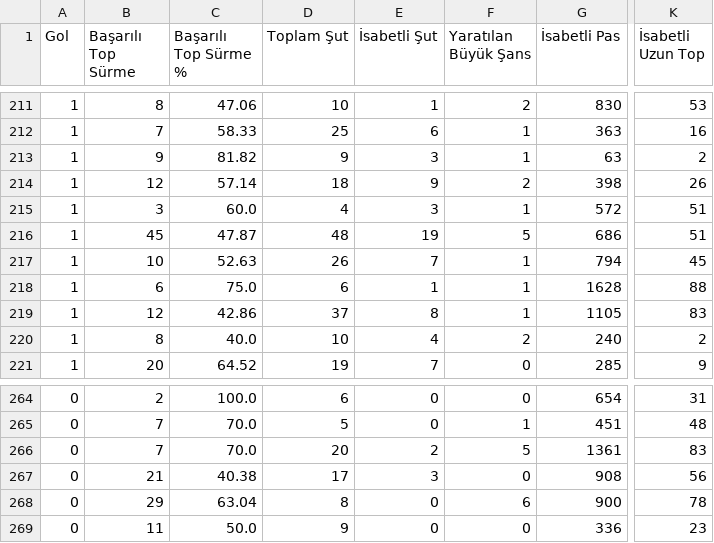
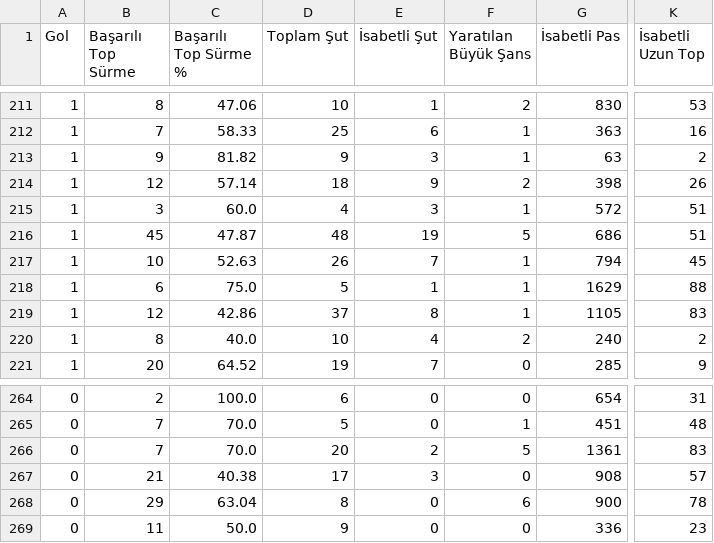
Before and after one commit to scatterradarcsv/csv_scatter_radar_total_noPos, a CSV file: midfielders.csv, drawn as a sheet; only a part is shown, gaps mark what is left out; the diff covers the shown part only; the diff names each change by its address in the sheet, - before the commit and + after, or states it on an @@ line.

```diff
--- a/midfielders.csv
+++ b/midfielders.csv
-D218 (Toplam Şut): 6
+D218 (Toplam Şut): 5
-G218 (İsabetli Pas): 1628
+G218 (İsabetli Pas): 1629
-K267 (İsabetli Uzun Top): 56
+K267 (İsabetli Uzun Top): 57
```
Also changed, not shown: 39 edited cells elsewhere in this file.
